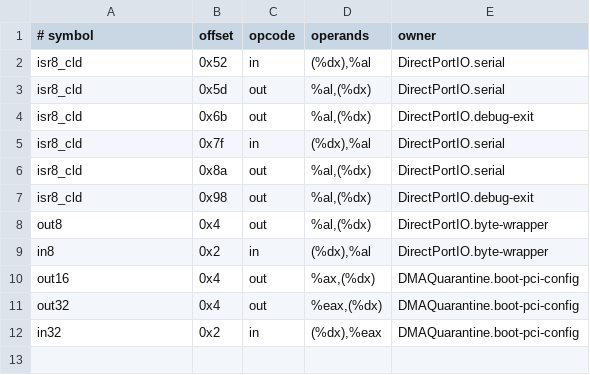
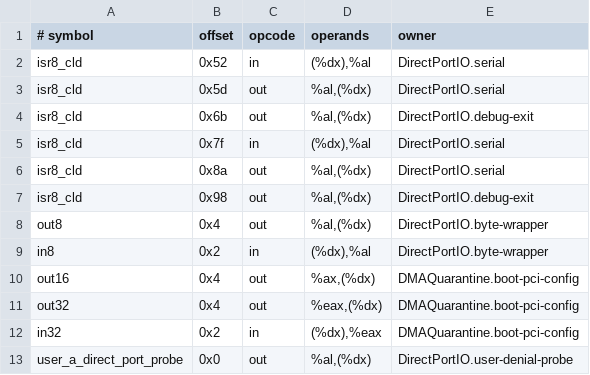
Before and after one commit to rudi-cilibrasi/leanos, a TSV file: scripts/direct-port-sites-entry-adversarial.tsv, drawn as a sheet.

```diff
--- a/scripts/direct-port-sites-entry-adversarial.tsv
+++ b/scripts/direct-port-sites-entry-adversarial.tsv
@@ -12 +12,2 @@ out32	0x4	out	%eax,(%dx)	DMAQuarantine.boot-pci-config
 in32	0x2	in	(%dx),%eax	DMAQuarantine.boot-pci-config
+user_a_direct_port_probe	0x0	out	%al,(%dx)	DirectPortIO.user-denial-probe
```
Also changed, not shown: scripts/emulator-evidence-matrix.tsv, scripts/entry-stack-callgraph.tsv, 23 other files.
